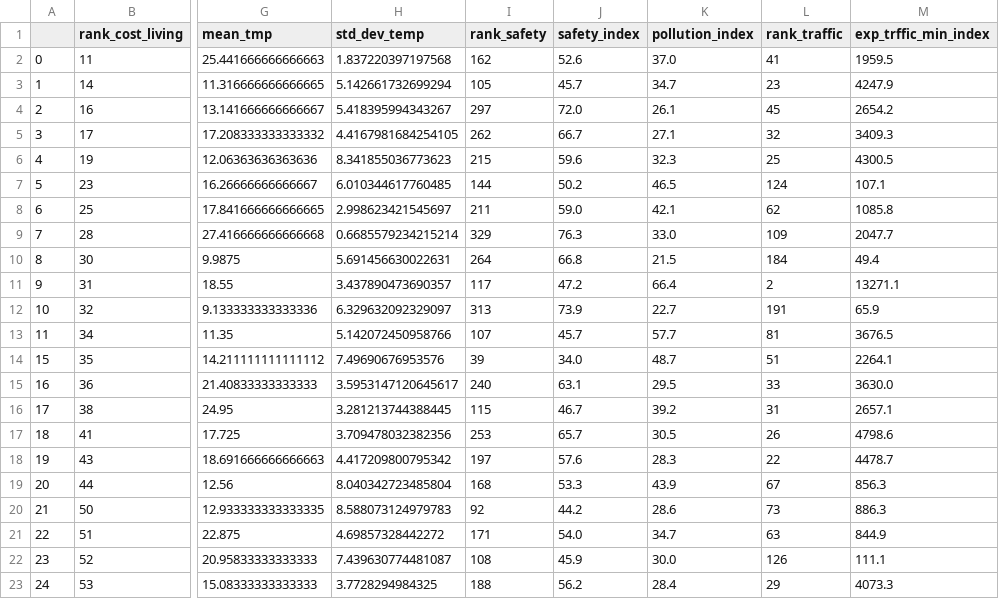
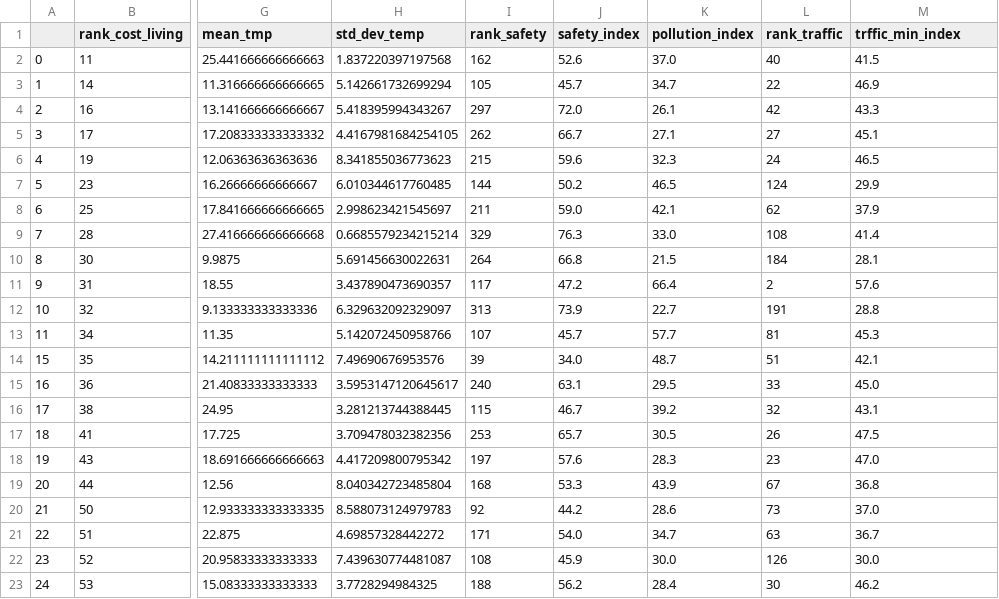
Before and after one commit to kayoooon1/city-recsys, a CSV file: all_data/all-data-best-city.csv, drawn as a sheet; only a part is shown, gaps mark what is left out; the diff covers the shown part only; the diff names each change by its address in the sheet, - before the commit and + after, or states it on an @@ line.

Commit message:
Add files via upload

```diff
--- a/all_data/all-data-best-city.csv
+++ b/all_data/all-data-best-city.csv
-M1: exp_trffic_min_index
+M1: trffic_min_index
-L2 (rank_traffic): 41
+L2 (rank_traffic): 40
-M2 (trffic_min_index): 1959.5
+M2 (trffic_min_index): 41.5
-L3 (rank_traffic): 23
+L3 (rank_traffic): 22
-M3 (trffic_min_index): 4247.9
+M3 (trffic_min_index): 46.9
-L4 (rank_traffic): 45
+L4 (rank_traffic): 42
-M4 (trffic_min_index): 2654.2
+M4 (trffic_min_index): 43.3
-L5 (rank_traffic): 32
+L5 (rank_traffic): 27
-M5 (trffic_min_index): 3409.3
+M5 (trffic_min_index): 45.1
-L6 (rank_traffic): 25
+L6 (rank_traffic): 24
-M6 (trffic_min_index): 4300.5
+M6 (trffic_min_index): 46.5
-M7 (trffic_min_index): 107.1
+M7 (trffic_min_index): 29.9
-M8 (trffic_min_index): 1085.8
+M8 (trffic_min_index): 37.9
-L9 (rank_traffic): 109
+L9 (rank_traffic): 108
-M9 (trffic_min_index): 2047.7
+M9 (trffic_min_index): 41.4
-M10 (trffic_min_index): 49.4
+M10 (trffic_min_index): 28.1
-M11 (trffic_min_index): 13271.1
+M11 (trffic_min_index): 57.6
-M12 (trffic_min_index): 65.9
+M12 (trffic_min_index): 28.8
-M13 (trffic_min_index): 3676.5
+M13 (trffic_min_index): 45.3
-M14 (trffic_min_index): 2264.1
+M14 (trffic_min_index): 42.1
-M15 (trffic_min_index): 3630.0
+M15 (trffic_min_index): 45.0
-L16 (rank_traffic): 31
+L16 (rank_traffic): 32
-M16 (trffic_min_index): 2657.1
+M16 (trffic_min_index): 43.1
-M17 (trffic_min_index): 4798.6
+M17 (trffic_min_index): 47.5
-L18 (rank_traffic): 22
+L18 (rank_traffic): 23
-M18 (trffic_min_index): 4478.7
+M18 (trffic_min_index): 47.0
-M19 (trffic_min_index): 856.3
+M19 (trffic_min_index): 36.8
-M20 (trffic_min_index): 886.3
+M20 (trffic_min_index): 37.0
-M21 (trffic_min_index): 844.9
+M21 (trffic_min_index): 36.7
-M22 (trffic_min_index): 111.1
+M22 (trffic_min_index): 30.0
-L23 (rank_traffic): 29
+L23 (rank_traffic): 30
-M23 (trffic_min_index): 4073.3
+M23 (trffic_min_index): 46.2
```
Also changed, not shown: 127 edited cells elsewhere in this file.
